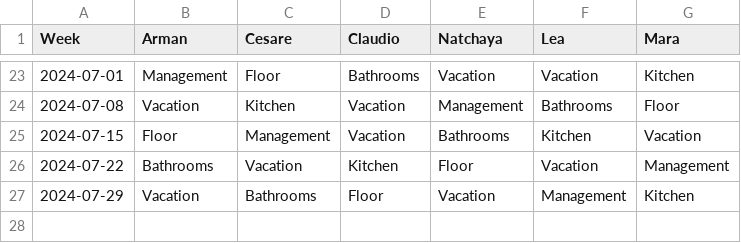
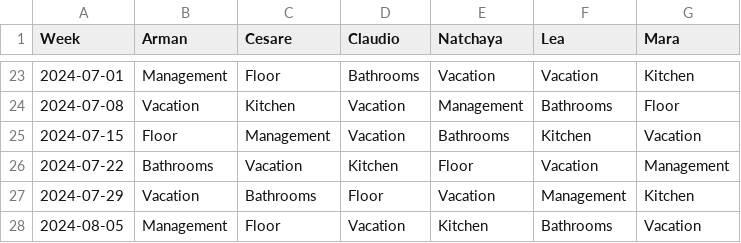
Before and after one commit to shapelessguy/Python-Projects, a CSV file: WG/history.csv, drawn as a sheet; only a part is shown, gaps mark what is left out; the diff names each change by its address in the sheet, - before the commit and + after, or states it on an @@ line.

Commit message:
auto_update

```diff
--- a/WG/history.csv
+++ b/WG/history.csv
+row 28: 2024-08-05 | Management | Floor | Vacation | Kitchen | Bathrooms | Vacation
```
